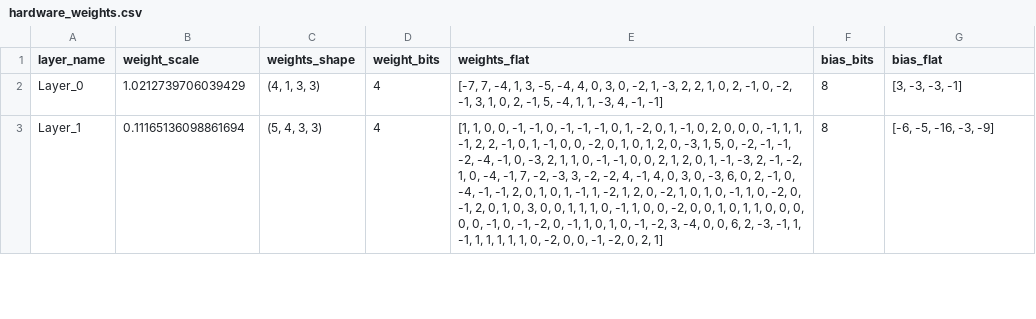
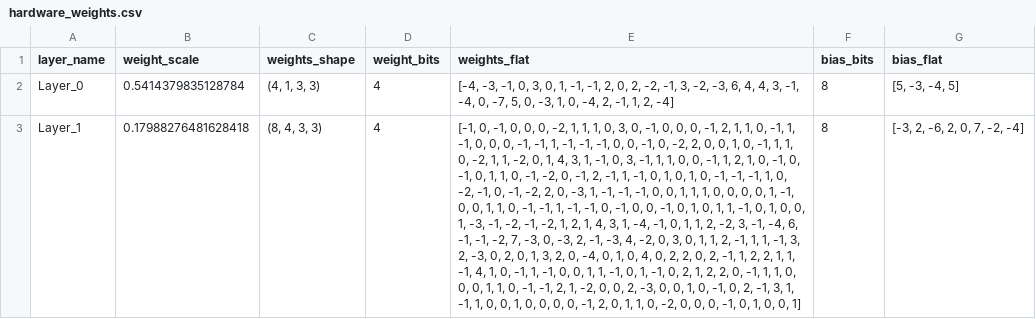
Before and after one commit to Brmanzo/esp-computer-vision, a CSV file: model/data/hardware_weights.csv, drawn as a sheet; only a part is shown; the diff covers the shown part only; the diff names each change by its address in the sheet, - before the commit and + after, or states it on an @@ line.

Commit message:
Sequentialized convolution layer, upgraded classifier layer, fully verified design suite.

```diff
--- a/model/data/hardware_weights.csv
+++ b/model/data/hardware_weights.csv
-B2 (weight_scale): 1.0212739706039429
+B2 (weight_scale): 0.5414379835128784
-E2 (weights_flat): [-7, 7, -4, 1, 3, -5, -4, 4, 0, 3, 0, -2, 1, -3, 2, 2, 1, 0, 2, -1, 0, -2, -1, 3, 1, 0, 2, -1, 5, -4, 1, 1, -3, 4, -1, -1]
+E2 (weights_flat): [-4, -3, -1, 0, 3, 0, 1, -1, -1, 2, 0, 2, -2, -1, 3, -2, -3, 6, 4, 4, 3, -1, -4, 0, -7, 5, 0, -3, 1, 0, -4, 2, -1, 1, 2, -4]
-G2 (bias_flat): [3, -3, -3, -1]
+G2 (bias_flat): [5, -3, -4, 5]
-B3 (weight_scale): 0.11165136098861694
+B3 (weight_scale): 0.17988276481628418
-C3 (weights_shape): (5, 4, 3, 3)
+C3 (weights_shape): (8, 4, 3, 3)
-E3 (weights_flat): [1, 1, 0, 0, -1, -1, 0, -1, -1, -1, 0, 1, -2, 0, 1, -1, 0, 2, 0, 0, 0, -1, 1, 1, -1, 2, 2, -1, 0, 1, -1, 0, 0, -2, 0, 1, 0, 1, 2, 0, -3, 1, 5, 0, -2, -1, -1, -2, -4, -1, 0, -3, 2, 1, 1, 0, -1, -1, 0, 0, 2, 1, 2, 0, 1, -1, -3, 2, -1, -2, 1, 0, -4, -1, 7, -2, -3, 3, -2, -2, 4, -1, 4, 0, 3, 0, -3, 6, 0, 2, -1, 0, -4, -1, -1, 2, 0, 1, 0, 1, -1, 1, -2, 1, 2, 0, -2, 1, 0, 1, 0, -1, 1, 0, -2, 0, -1, 2, 0, 1, 0, 3, 0, 0, 1, 1, 1, 0, -1, 1, 0, 0, -2, 0, 0, 1, 0, 1, 1, 0, 0, 0, 0, 0, -1, 0, -1, -2, 0, -1, 1, 0, 1, 0, -1, -2, 3, -4, 0, 0, 6, 2, -3, -1, 1, -1, 1, 1, 1, 1, 1, 0, -2, 0, 0, -1, -2, 0, 2, 1]
+E3 (weights_flat): [-1, 0, -1, 0, 0, 0, -2, 1, 1, 1, 0, 3, 0, -1, 0, 0, 0, -1, 2, 1, 1, 0, -1, 1, -1, 0, 0, 0, -1, -1, 1, -1, -1, -1, 0, 0, -1, 0, -2, 2, 0, 0, 1, 0, -1, 1, 1, 0, -2, 1, 1, -2, 0, 1, 4, 3, 1, -1, 0, 3, -1, 1, 1, 0, 0, -1, 1, 2, 1, 0, -1, 0, -1, 0, 1, 1, 0, -1, -2, 0, -1, 2, -1, 1, -1, 0, 1, 0, 1, 0, -1, -1, -1, 1, 0, -2, -1, 0, -1, -2, 2, 0, -3, 1, -1, -1, -1, 0, 0, 1, 1, 1, 0, 0, 0, 0, 1, -1, 0, 0, 1, 1, 0, -1, -1, 1, -1, -1, 0, -1, 0, 0, -1, 0, 1, 0, 1, 1, -1, 0, 1, 0, 0, 1, -3, -1, -2, -1, -2, 1, 2, 1, 4, 3, 1, -4, -1, 0, 1, 1, 2, -2, 3, -1, -4, 6, -1, -1, -2, 7, -3, 0, -3, 2, -1, -3, 4, -2, 0, 3, 0, 1, 1, 2, -1, 1, 1, -1, 3, 2, -3, 0, 2, 0, 1, 3, 2, 0, -4, 0, 1, 0, 4, 0, 2, 2, 0, 2, -1, 1, 2, 2, 1, 1, -1, 4, 1, 0, -1, 1, -1, 0, 0, 1, 1, -1, 0, 1, -1, 0, 2, 1, 2, 2, 0, -1, 1, 1, 0, 0, 0, 1, 1, 0, -1, -1, 2, 1, -2, 0, 0, 2, -3, 0, 0, 1, 0, -1, 0, 2, -1, 3, 1, -1, 1, 0, 0, 1, 0, 0, 0, 0, -1, 2, 0, 1, 1, 0, -2, 0, 0, 0, -1, 0, 1, 0, 0, 1]
-G3 (bias_flat): [-6, -5, -16, -3, -9]
+G3 (bias_flat): [-3, 2, -6, 2, 0, 7, -2, -4]
```
Also changed, not shown: 11 edited cells elsewhere in this file, sim/unit_testing/conv_layer/test_cases_channels.csv, sim/unit_testing/conv_layer/test_cases_stride.csv, 34 other files.
